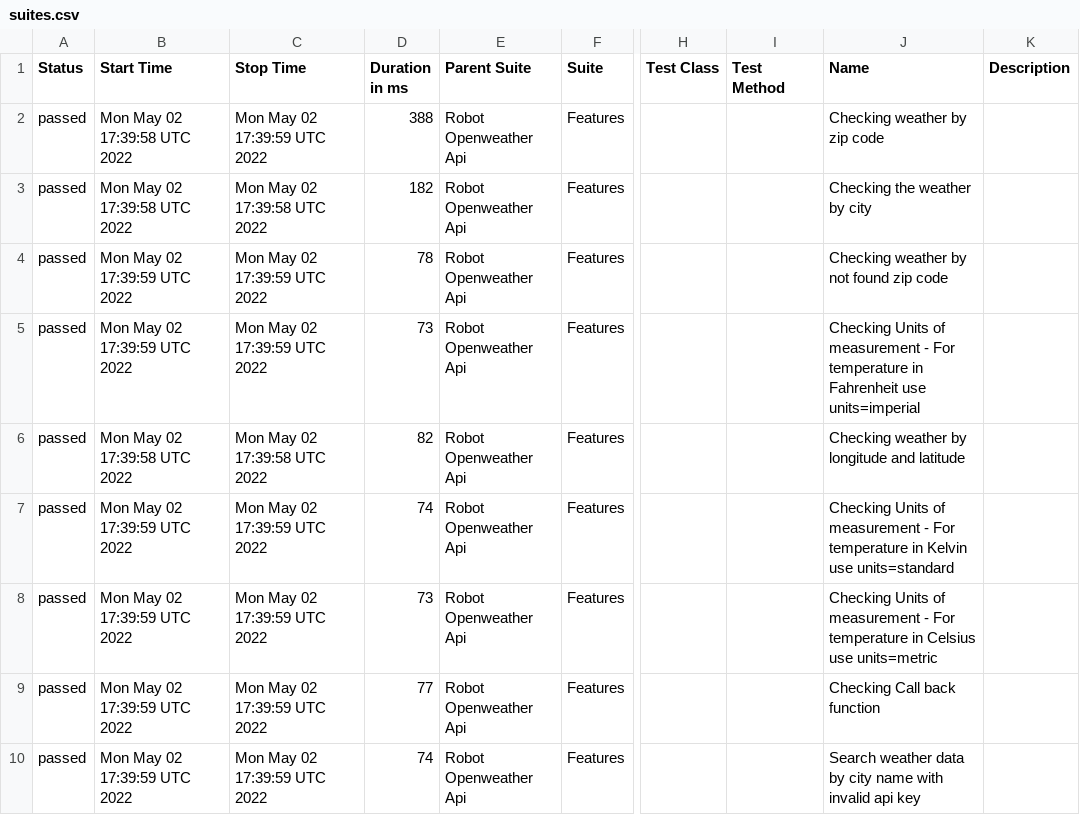
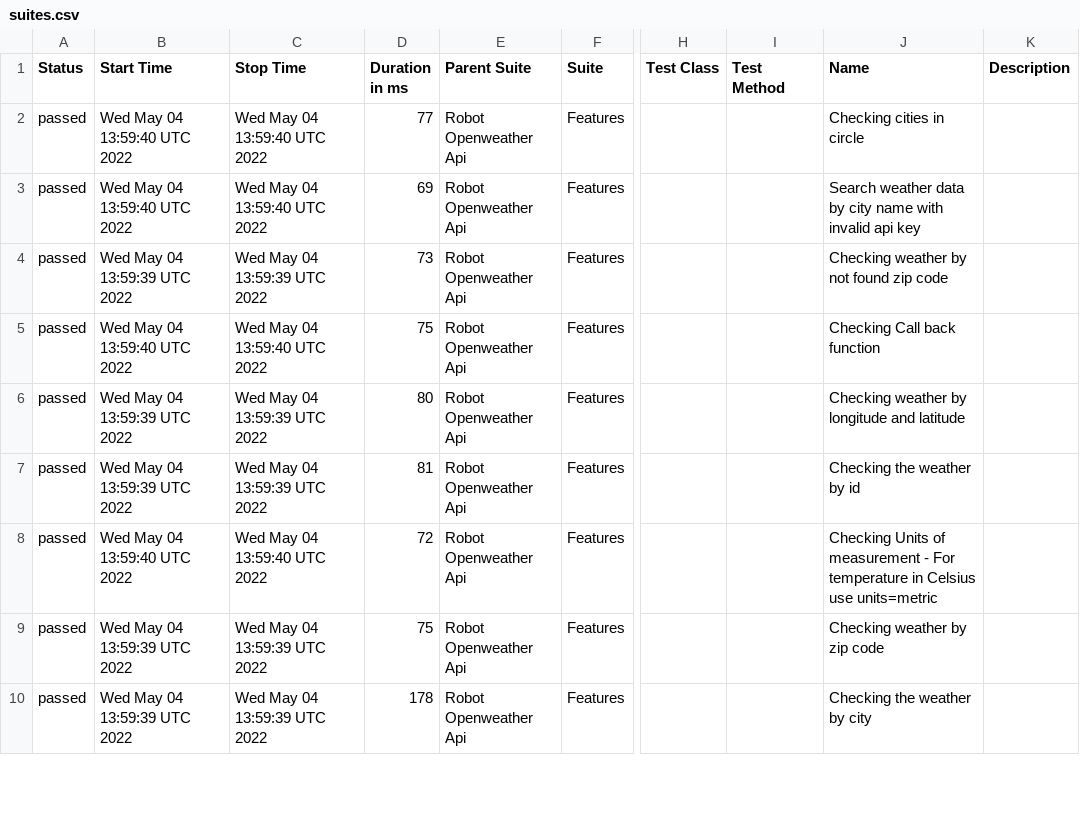
Before and after one commit to reinaldorossetti/robot_samples_api_test, a CSV file: allure-results/data/suites.csv, drawn as a sheet; only a part is shown, gaps mark what is left out; the diff covers the shown part only; the diff names each change by its address in the sheet, - before the commit and + after, or states it on an @@ line.

```diff
--- a/allure-results/data/suites.csv
+++ b/allure-results/data/suites.csv
-B2:B3 (Start Time): Mon May 02 17:39:58 UTC 2022
+B2:B3 (Start Time): Wed May 04 13:59:40 UTC 2022
-C2 (Stop Time): Mon May 02 17:39:59 UTC 2022
+C2 (Stop Time): Wed May 04 13:59:40 UTC 2022
-D2 (Duration in ms): 388
+D2 (Duration in ms): 77
-J2 (Name): Checking weather by zip code
+J2 (Name): Checking cities in circle
-C3 (Stop Time): Mon May 02 17:39:58 UTC 2022
+C3 (Stop Time): Wed May 04 13:59:40 UTC 2022
-D3 (Duration in ms): 182
+D3 (Duration in ms): 69
-J3 (Name): Checking the weather by city
+J3 (Name): Search weather data by city name with invalid api key
-B4 (Start Time): Mon May 02 17:39:59 UTC 2022
+B4 (Start Time): Wed May 04 13:59:39 UTC 2022
-C4 (Stop Time): Mon May 02 17:39:59 UTC 2022
+C4 (Stop Time): Wed May 04 13:59:39 UTC 2022
-D4 (Duration in ms): 78
+D4 (Duration in ms): 73
-B5 (Start Time): Mon May 02 17:39:59 UTC 2022
+B5 (Start Time): Wed May 04 13:59:40 UTC 2022
-C5 (Stop Time): Mon May 02 17:39:59 UTC 2022
+C5 (Stop Time): Wed May 04 13:59:40 UTC 2022
-D5 (Duration in ms): 73
+D5 (Duration in ms): 75
-J5 (Name): Checking Units of measurement - For temperature in Fahrenheit use units=imperial
+J5 (Name): Checking Call back function
-B6 (Start Time): Mon May 02 17:39:58 UTC 2022
+B6 (Start Time): Wed May 04 13:59:39 UTC 2022
-C6 (Stop Time): Mon May 02 17:39:58 UTC 2022
+C6 (Stop Time): Wed May 04 13:59:39 UTC 2022
-D6 (Duration in ms): 82
+D6 (Duration in ms): 80
-B7 (Start Time): Mon May 02 17:39:59 UTC 2022
+B7 (Start Time): Wed May 04 13:59:39 UTC 2022
-C7 (Stop Time): Mon May 02 17:39:59 UTC 2022
+C7 (Stop Time): Wed May 04 13:59:39 UTC 2022
-D7 (Duration in ms): 74
+D7 (Duration in ms): 81
-J7 (Name): Checking Units of measurement - For temperature in Kelvin use units=standard
+J7 (Name): Checking the weather by id
-B8 (Start Time): Mon May 02 17:39:59 UTC 2022
+B8 (Start Time): Wed May 04 13:59:40 UTC 2022
-C8 (Stop Time): Mon May 02 17:39:59 UTC 2022
+C8 (Stop Time): Wed May 04 13:59:40 UTC 2022
-D8 (Duration in ms): 73
+D8 (Duration in ms): 72
-B9:B10 (Start Time): Mon May 02 17:39:59 UTC 2022
+B9:B10 (Start Time): Wed May 04 13:59:39 UTC 2022
-C9:C10 (Stop Time): Mon May 02 17:39:59 UTC 2022
+C9:C10 (Stop Time): Wed May 04 13:59:39 UTC 2022
-D9 (Duration in ms): 77
+D9 (Duration in ms): 75
-J9 (Name): Checking Call back function
+J9 (Name): Checking weather by zip code
-D10 (Duration in ms): 74
+D10 (Duration in ms): 178
-J10 (Name): Search weather data by city name with invalid api key
+J10 (Name): Checking the weather by city
```
Also changed, not shown: 1 added row, 1 removed row and 12 edited cells elsewhere in this file, 28 other files.
